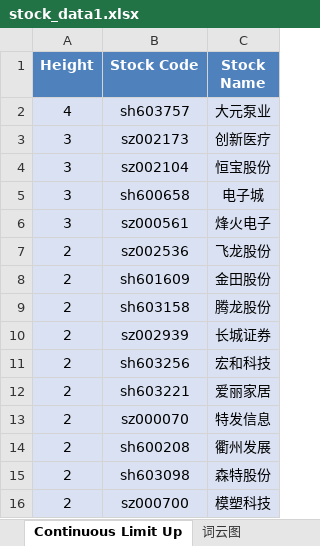
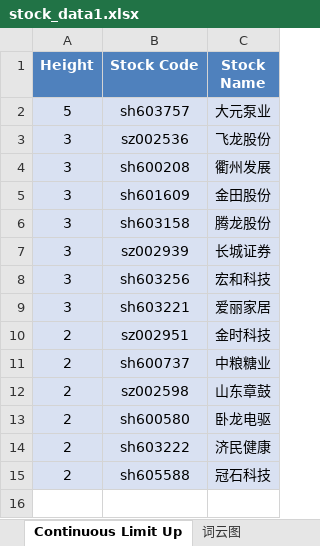
Before and after one commit to mengkai666/tag_wordcloud, an Excel workbook: stock_data1.xlsx, sheet Continuous Limit Up, drawn as a sheet; values as stored, in another font and other column widths than the file's, no borders; removed rows and columns are numbered as before the commit, all else as after; the diff names each change by its address in the sheet, - before the commit and + after, or states it on an @@ line.

```diff
--- a/stock_data1.xlsx (sheet Continuous Limit Up)
+++ b/stock_data1.xlsx (sheet Continuous Limit Up)
-A2 (Height): 4
+A2 (Height): 5
-row 3: 3 | sz002173 | 创新医疗
-row 4: 3 | sz002104 | 恒宝股份
-row 5: 3 | sh600658 | 电子城
-row 6: 3 | sz000561 | 烽火电子
-A3 (Height): 2
+A3 (Height): 3
+row 4: 3 | sh600208 | 衢州发展
-A5:A9 (Height): 2
+A5:A9 (Height): 3
-row 13: 2 | sz000070 | 特发信息
+row 10: 2 | sz002951 | 金时科技
+row 11: 2 | sh600737 | 中粮糖业
+row 12: 2 | sz002598 | 山东章鼓
-B13 (Stock Code): sh600208
+B13 (Stock Code): sh600580
-C13 (Stock Name): 衢州发展
+C13 (Stock Name): 卧龙电驱
-row 15: 2 | sh603098 | 森特股份
-row 16: 2 | sz000700 | 模塑科技
+row 14: 2 | sh603222 | 济民健康
+row 15: 2 | sh605588 | 冠石科技
```
Also changed, not shown: sheet Plate Stock Data, charts or pictures, 1 other file.
